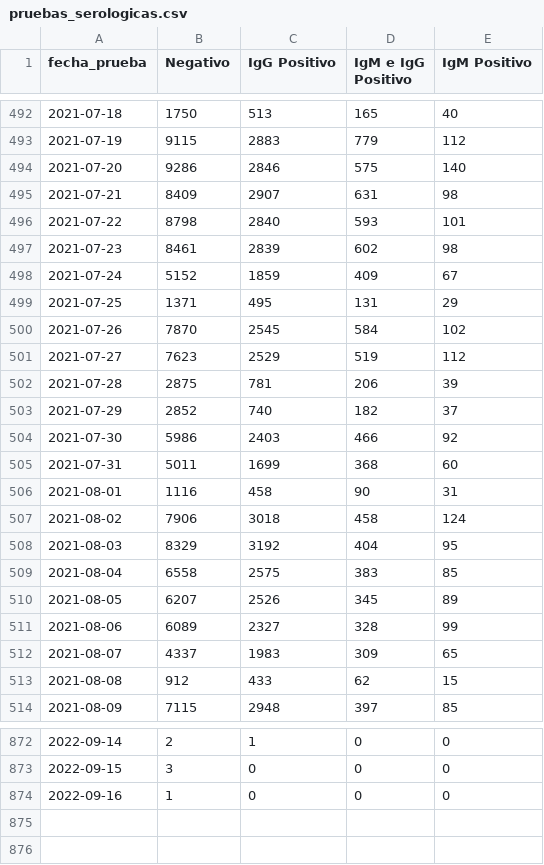
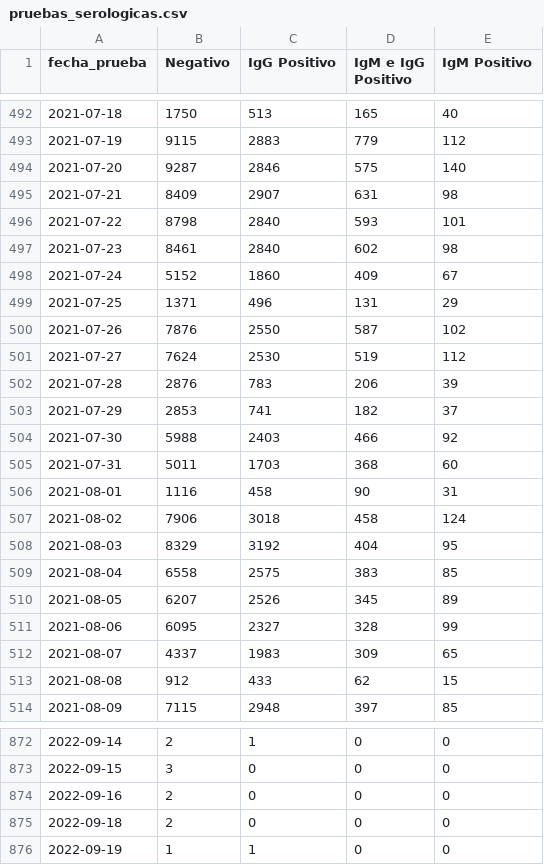
Before and after one commit to annaabsi/git-scraper-covid19, a CSV file: resultados/pruebas_serologicas.csv, drawn as a sheet; only a part is shown, gaps mark what is left out.

```diff
--- a/resultados/pruebas_serologicas.csv
+++ b/resultados/pruebas_serologicas.csv
@@ -493,14 +493,14 @@ fecha_prueba,Negativo,IgG Positivo,IgM e IgG Positivo,IgM Positivo
 2021-07-19,9115,2883,779,112
-2021-07-20,9286,2846,575,140
+2021-07-20,9287,2846,575,140
 2021-07-21,8409,2907,631,98
 2021-07-22,8798,2840,593,101
-2021-07-23,8461,2839,602,98
-2021-07-24,5152,1859,409,67
-2021-07-25,1371,495,131,29
-2021-07-26,7870,2545,584,102
-2021-07-27,7623,2529,519,112
-2021-07-28,2875,781,206,39
-2021-07-29,2852,740,182,37
-2021-07-30,5986,2403,466,92
-2021-07-31,5011,1699,368,60
+2021-07-23,8461,2840,602,98
+2021-07-24,5152,1860,409,67
+2021-07-25,1371,496,131,29
+2021-07-26,7876,2550,587,102
+2021-07-27,7624,2530,519,112
+2021-07-28,2876,783,206,39
+2021-07-29,2853,741,182,37
+2021-07-30,5988,2403,466,92
+2021-07-31,5011,1703,368,60
 2021-08-01,1116,458,90,31
@@ -510,3 +510,3 @@ fecha_prueba,Negativo,IgG Positivo,IgM e IgG Positivo,IgM Positivo
 2021-08-05,6207,2526,345,89
-2021-08-06,6089,2327,328,99
+2021-08-06,6095,2327,328,99
 2021-08-07,4337,1983,309,65
@@ -873,2 +873,4 @@ fecha_prueba,Negativo,IgG Positivo,IgM e IgG Positivo,IgM Positivo
 2022-09-15,3,0,0,0
-2022-09-16,1,0,0,0
+2022-09-16,2,0,0,0
+2022-09-18,2,0,0,0
+2022-09-19,1,1,0,0
```
Also changed, not shown: resultados/pruebas.csv, resultados/pruebas_acumulado.csv, 8 other files.
